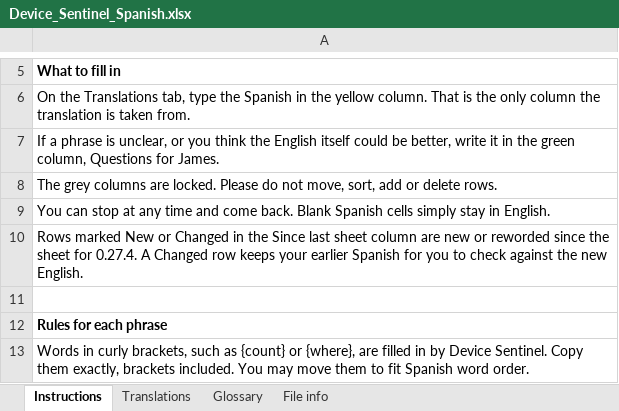
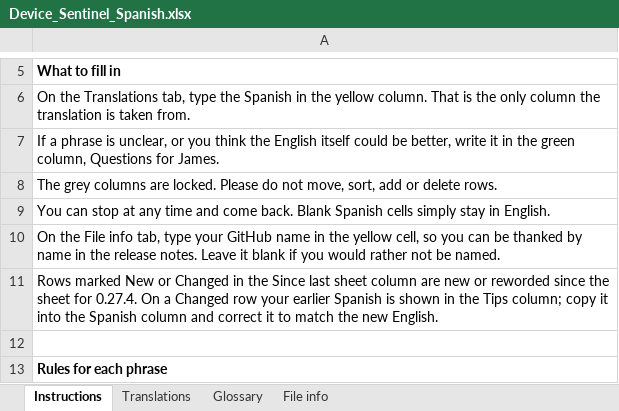
Before and after one commit to TheThinkingHome/device_sentinel, an Excel workbook: docs/translations/Device_Sentinel_Spanish.xlsx, sheet Instructions, drawn as a sheet; only a part is shown, gaps mark what is left out; the shorter side is filled out with more unchanged rows; values as stored, in another font and other column widths than the file's, no borders; the diff names each change by its address in the sheet, - before the commit and + after, or states it on an @@ line.

```diff
--- a/docs/translations/Device_Sentinel_Spanish.xlsx (sheet Instructions)
+++ b/docs/translations/Device_Sentinel_Spanish.xlsx (sheet Instructions)
-A10: Rows marked New or Changed in the Since last sheet column are new or reworded since the sheet for 0.27.4. A Changed row keeps your earlier Spanish for you to check against the new English.
+A10: On the File info tab, type your GitHub name in the yellow cell, so you can be thanked by name in the release notes. Leave it blank if you would rather not be named.
+row 11: Rows marked New or Changed in the Since last sheet column are new or reworded since the sheet for 0.27.4. On a Changed row your earlier Spanish is shown in the Tips column; copy it into the Spanish column and correct it to match the new English.
```
Also changed, not shown: sheet File info, docs/translations/Device_Sentinel_French.xlsx.
